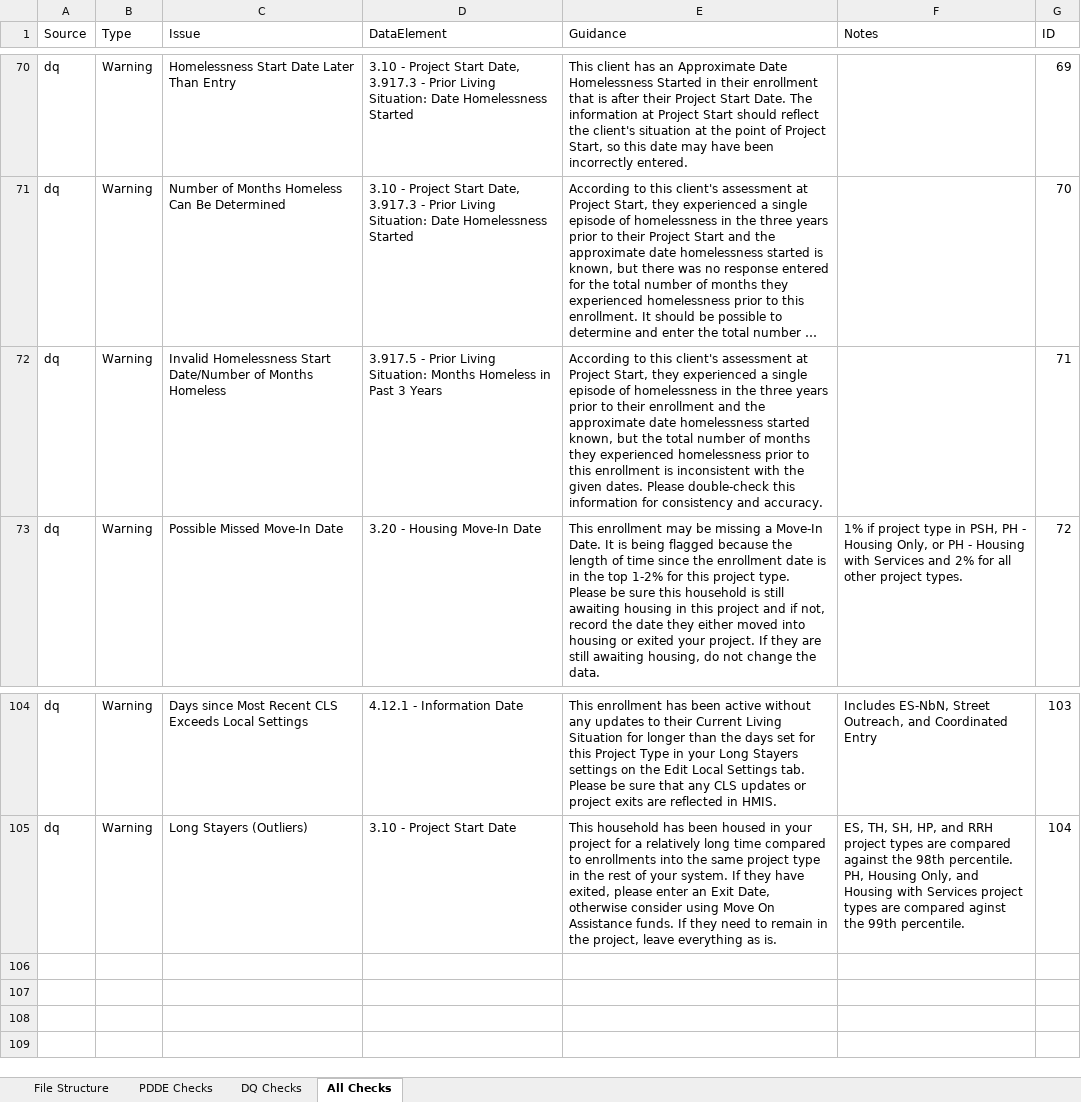
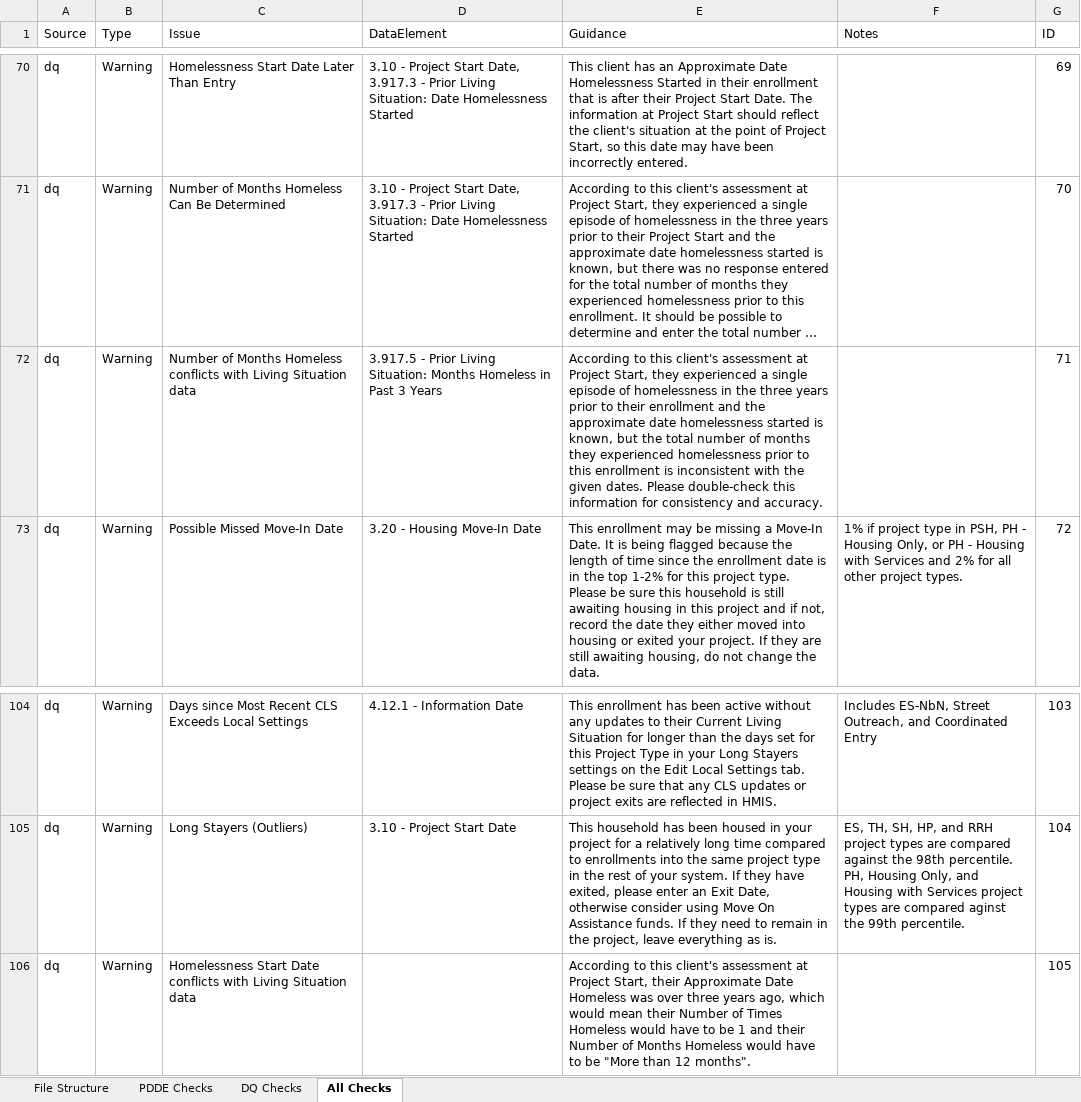
Before and after one commit to abtassociates/eva, an Excel workbook: public-resources/EvaChecks.xlsx, sheet All Checks, drawn as a sheet; only a part is shown, gaps mark what is left out; long unchanged cells end in …; values as stored, in another font and other column widths than the file's, no borders; the diff names each change by its address in the sheet, - before the commit and + after, or states it on an @@ line.

Commit message:
updated issues workbook to include additional check as requested

```diff
--- a/public-resources/EvaChecks.xlsx (sheet All Checks)
+++ b/public-resources/EvaChecks.xlsx (sheet All Checks)
-C72 (Issue): Invalid Homelessness Start Date/Number of Months Homeless
+C72 (Issue): Number of Months Homeless conflicts with Living Situation data
-E72 (Guidance): …homelessness started known, but…
+E72 (Guidance): …homelessness started is known, but…
+row 106: dq | Warning | Homelessness Start Date conflicts with Living Situation data |  | According to this client's assessment at Project Start, their Approximate Date Homeless was over three years ago, which would mean their Number of Times Homeless would have to be 1 and their Number of Months Homeless would have to be "More than 12 months". |  | 105
```
